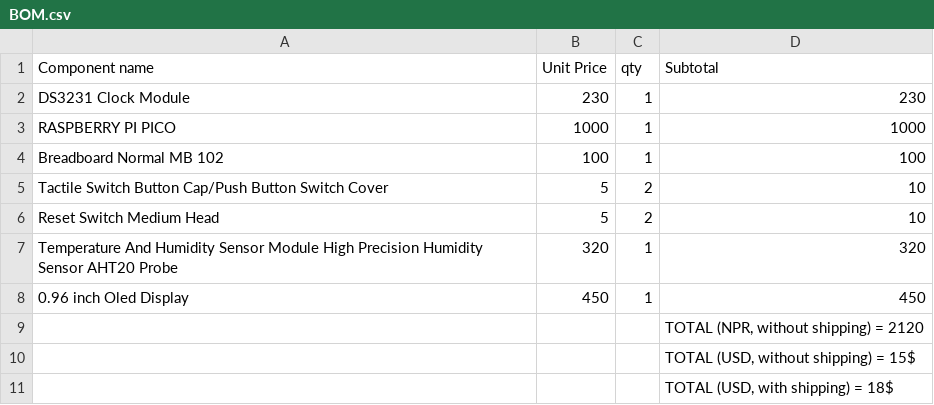
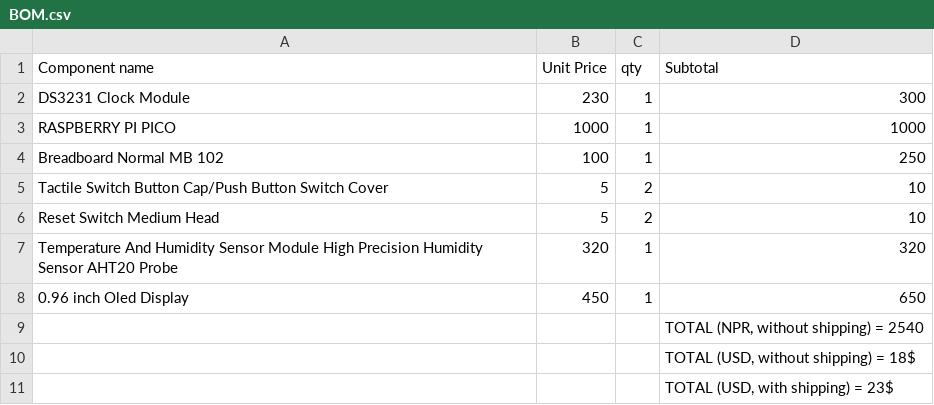
Before and after one commit to Miroredrpo/table-mini-monitor, a CSV file: BOM.csv, drawn as a sheet.

Commit message:
Revise pricing and totals in BOM.csv
Updated quantities and subtotals in BOM.csv., the price has hiked as the vendor has increased the price due to the end of festive season and when the BOM was initially created there was festive season making parts cheaper back then

```diff
--- a/BOM.csv
+++ b/BOM.csv
@@ -1,5 +1,5 @@
 Component name,"	Unit Price",qty,Subtotal
-DS3231 Clock Module,230,1,230
+DS3231 Clock Module,230,1,300
 RASPBERRY PI PICO,1000,1,1000
-Breadboard Normal MB 102,100,1,100
+Breadboard Normal MB 102,100,1,250
 Tactile Switch Button Cap/Push Button Switch Cover,5,2,10
@@ -7,5 +7,5 @@ Reset Switch Medium Head,5,2,10
 Temperature And Humidity Sensor Module High Precision Humidity Sensor AHT20 Probe,320,1,320
-0.96 inch Oled Display,450,1,450
-,,,"TOTAL (NPR, without shipping) = 2120"
-,,,"TOTAL (USD, without shipping) = 15$"
-,,,"TOTAL (USD, with shipping) = 18$"
+0.96 inch Oled Display,450,1,650
+,,,"TOTAL (NPR, without shipping) = 2540"
+,,,"TOTAL (USD, without shipping) = 18$"
+,,,"TOTAL (USD, with shipping) = 23$"
```
